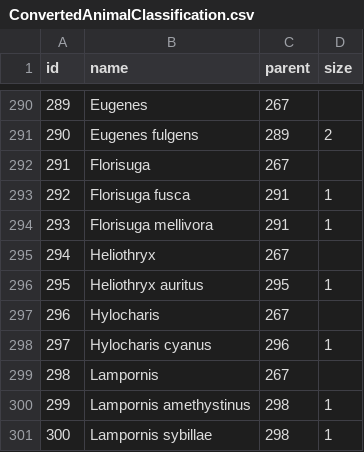
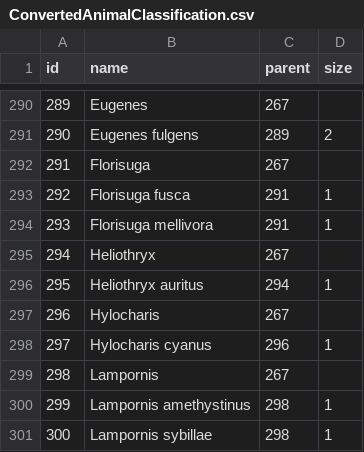
Before and after one commit to msavMonash/Assignment2, a CSV file: data/ConvertedAnimalClassification.csv, drawn as a sheet; only a part is shown, gaps mark what is left out.

Commit message:
removed cycle from data

```diff
--- a/data/ConvertedAnimalClassification.csv
+++ b/data/ConvertedAnimalClassification.csv
@@ -295,3 +295,3 @@ id,name,parent,size
 294,Heliothryx,267,
-295,Heliothryx auritus,295,1
+295,Heliothryx auritus,294,1
 296,Hylocharis,267,
```
